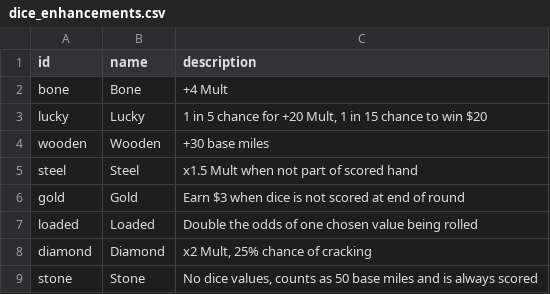
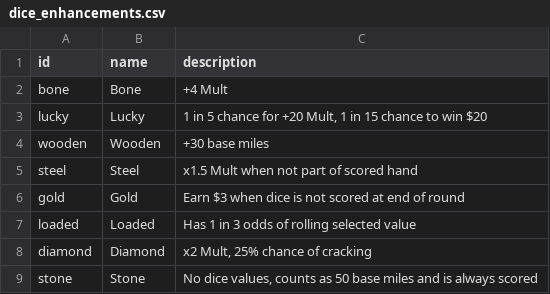
Before and after one commit to mstenq/wagon-bones-phaser, a CSV file: scripts/output/dice_enhancements.csv, drawn as a sheet.

```diff
--- a/scripts/output/dice_enhancements.csv
+++ b/scripts/output/dice_enhancements.csv
@@ -6,3 +6,3 @@ steel,Steel,x1.5 Mult when not part of scored hand
 gold,Gold,Earn $3 when dice is not scored at end of round
-loaded,Loaded,Double the odds of one chosen value being rolled
+loaded,Loaded,Has 1 in 3 odds of rolling selected value
 diamond,Diamond,"x2 Mult, 25% chance of cracking"
```
Also changed, not shown: scripts/output/bosses.csv, scripts/output/frontier_encounters.csv, 33 other files.
